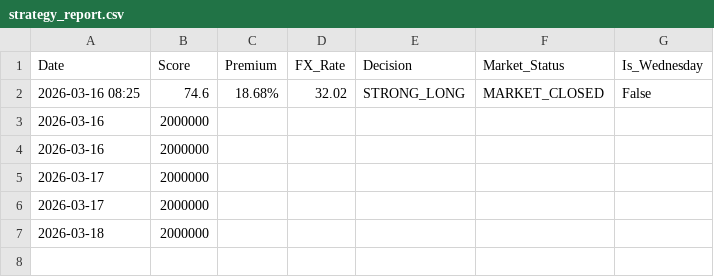
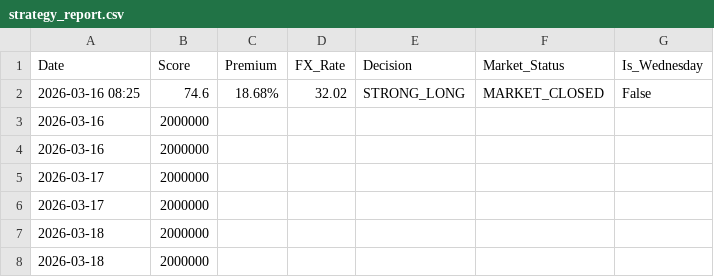
Before and after one commit to Altmawei/TSMC-Global-Quant-Strategy, a CSV file: strategy_report.csv, drawn as a sheet; the diff names each change by its address in the sheet, - before the commit and + after, or states it on an @@ line.

```diff
--- a/strategy_report.csv
+++ b/strategy_report.csv
+row 8: 2026-03-18 | 2000000
```
